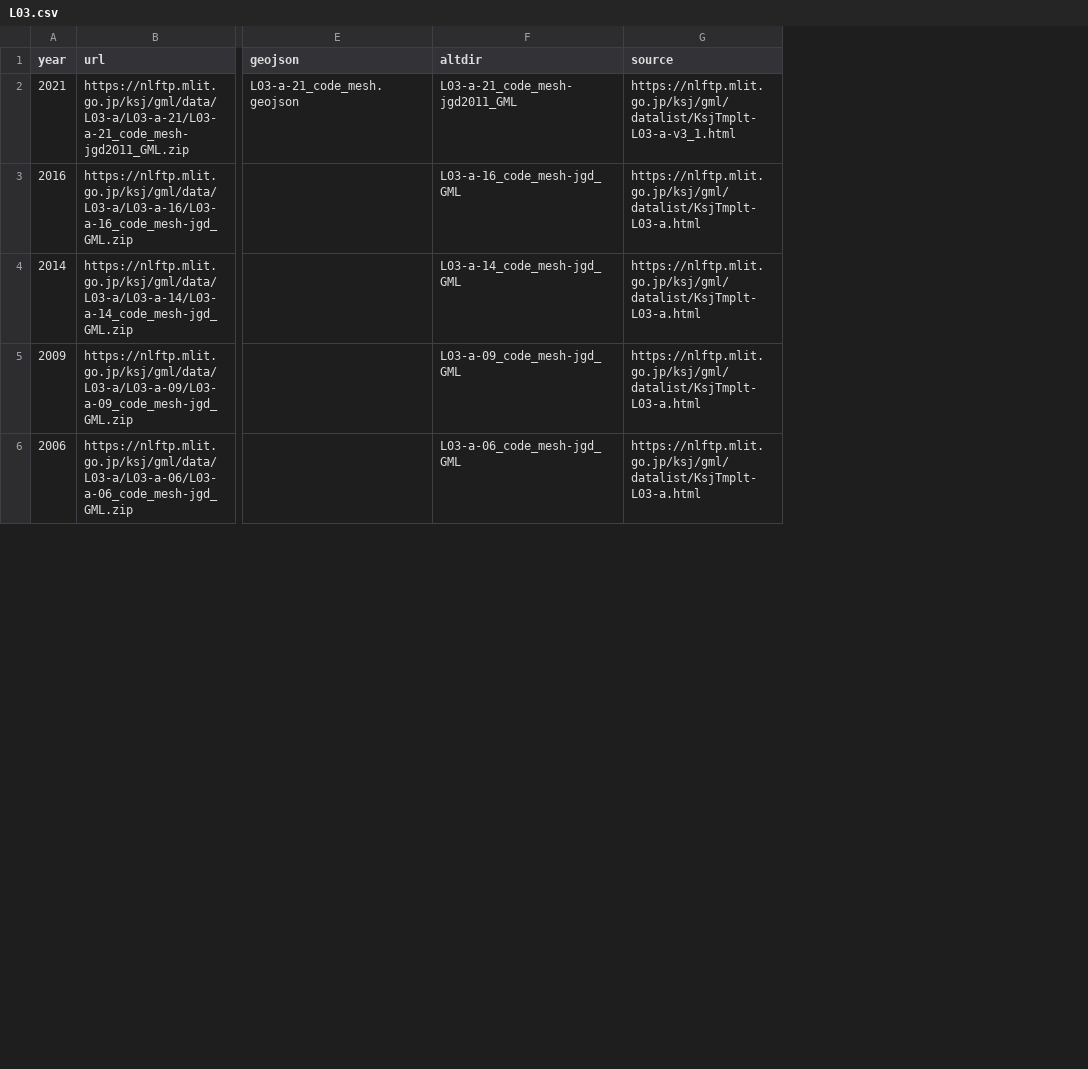
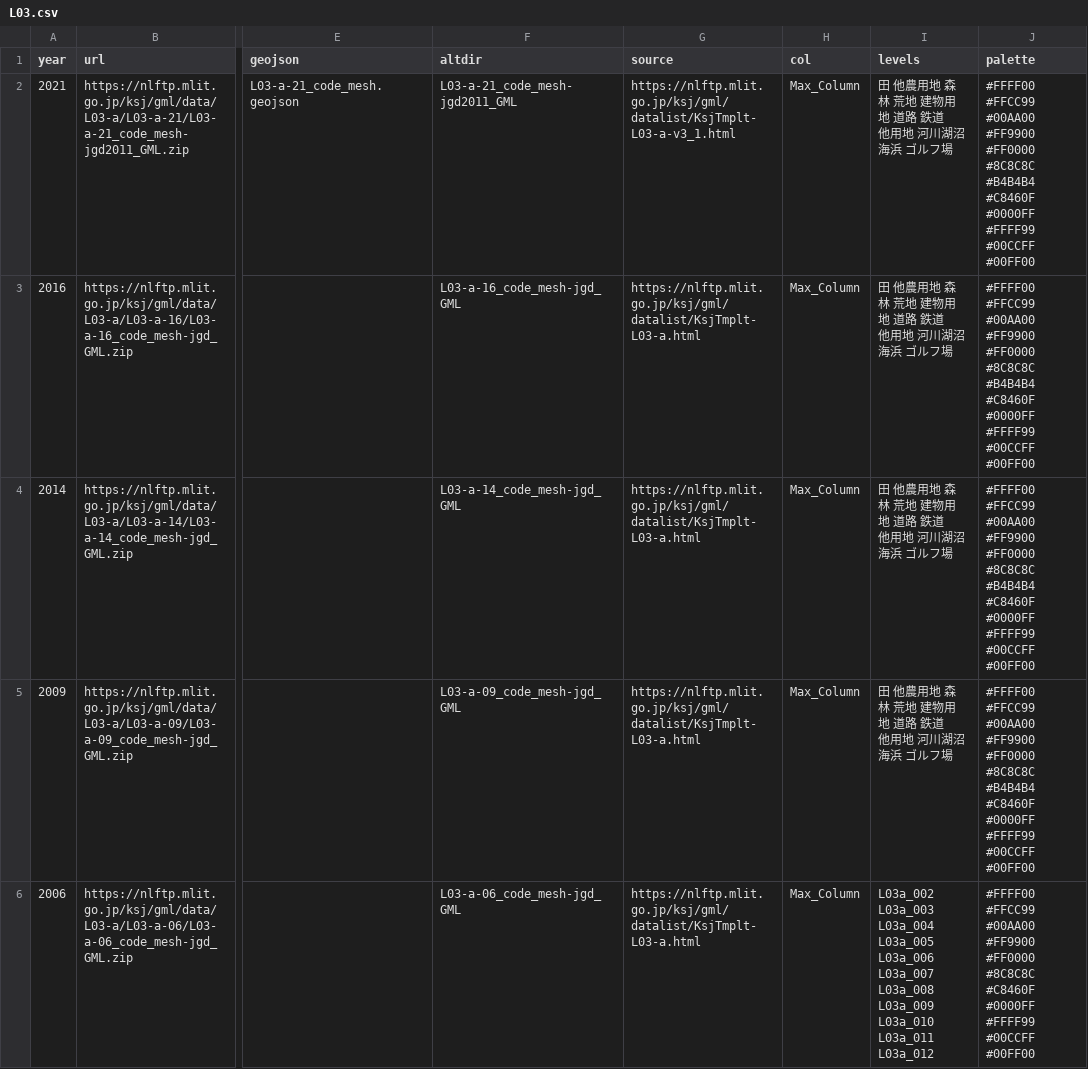
Before and after one commit to babayoshihiko/geojp, a CSV file: data/L03.csv, drawn as a sheet; only a part is shown, gaps mark what is left out; the diff names each change by its address in the sheet, - before the commit and + after, or states it on an @@ line.

```diff
--- a/data/L03.csv
+++ b/data/L03.csv
+column H (col), rows 2-6: all Max_Column
+column I (levels), rows 2-6: 田 他農用地 森林 荒地 建物用地 道路 鉄道 他用地 河川湖沼 海浜 ゴルフ場 | 田 他農用地 森林 荒地 建物用地 道路 鉄道 他用地 河川湖沼 海浜 ゴルフ場 | 田 他農用地 森林 荒地 建物用地 道路 鉄道 他用地 河川湖沼 海浜 ゴルフ場 | 田 他農用地 森林 荒地 建物用地 道路 鉄道 他用地 河川湖沼 海浜 ゴルフ場 | L03a_002 L03a_003 L03a_004 L03a_005 L03a_006 L03a_007 L03a_008 L03a_009 L03a_010 L03a_011 L03a_012
+column J (palette), rows 2-6: #FFFF00 #FFCC99 #00AA00 #FF9900 #FF0000 #8C8C8C #B4B4B4 #C8460F #0000FF #FFFF99 #00CCFF #00FF00 | #FFFF00 #FFCC99 #00AA00 #FF9900 #FF0000 #8C8C8C #B4B4B4 #C8460F #0000FF #FFFF99 #00CCFF #00FF00 | #FFFF00 #FFCC99 #00AA00 #FF9900 #FF0000 #8C8C8C #B4B4B4 #C8460F #0000FF #FFFF99 #00CCFF #00FF00 | #FFFF00 #FFCC99 #00AA00 #FF9900 #FF0000 #8C8C8C #B4B4B4 #C8460F #0000FF #FFFF99 #00CCFF #00FF00 | #FFFF00 #FFCC99 #00AA00 #FF9900 #FF0000 #8C8C8C #C8460F #0000FF #FFFF99 #00CCFF #00FF00
```
Also changed, not shown: data/A48.csv, data/L02.csv, 10 other files.
